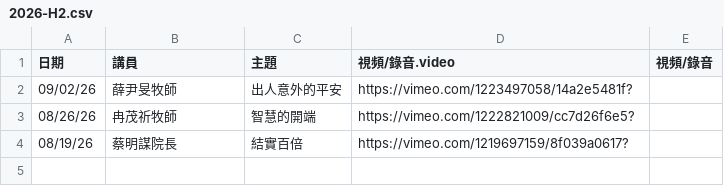
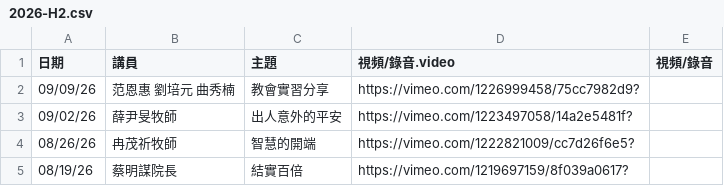
Before and after one commit to cwts-edu/cwts-web, a CSV file: src/content/csv/assembly/2026-H2.csv, drawn as a sheet.

```diff
--- a/src/content/csv/assembly/2026-H2.csv
+++ b/src/content/csv/assembly/2026-H2.csv
@@ -1,2 +1,3 @@
 日期,講員,主題,視頻/錄音.video,視頻/錄音
+09/09/26,范恩惠 劉培元 曲秀楠,教會實習分享,https://vimeo.com/1226999458/75cc7982d9?,
 09/02/26,薛尹旻牧師,出人意外的平安,https://vimeo.com/1223497058/14a2e5481f?,
```
Also changed, not shown: src/content/csv/assembly/upcoming.csv.
